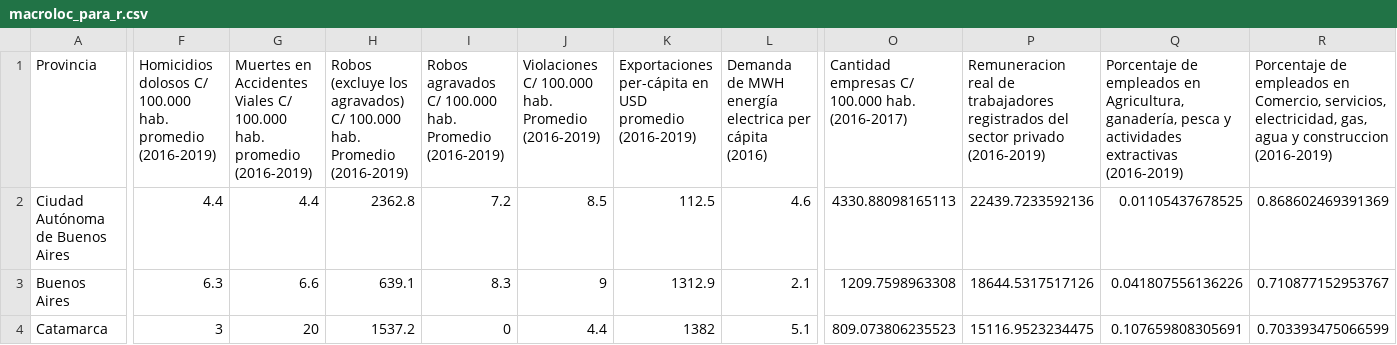
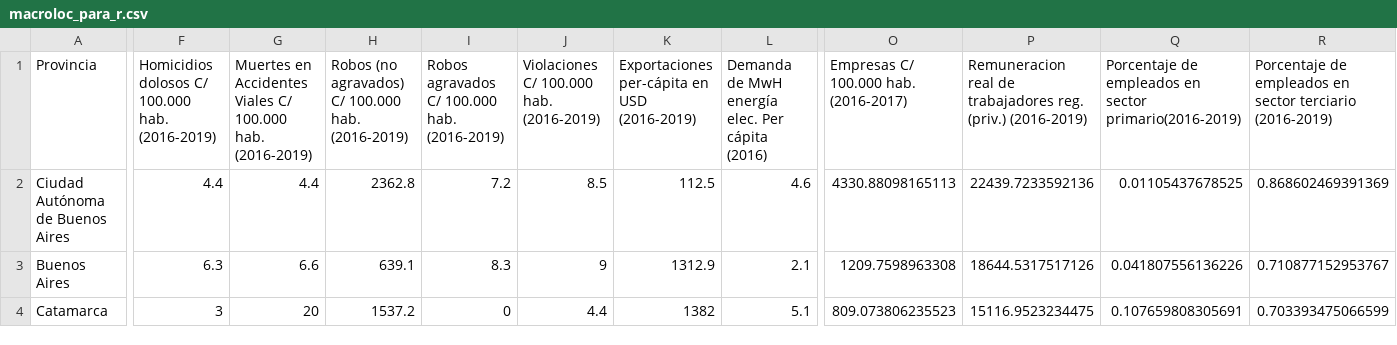
Before and after one commit to alechain/investigacion2021, a CSV file: macrolocalizacion/macroloc_para_r.csv, drawn as a sheet; only a part is shown, gaps mark what is left out; the diff covers the shown part only; the diff names each change by its address in the sheet, - before the commit and + after, or states it on an @@ line.

```diff
--- a/macrolocalizacion/macroloc_para_r.csv
+++ b/macrolocalizacion/macroloc_para_r.csv
-F1: …100.000 hab. promedio (2016-2019)
+F1: …100.000 hab. (2016-2019)
-G1: …100.000 hab. promedio (2016-2019)
+G1: …100.000 hab. (2016-2019)
-H1: Robos (excluye los agravados) C/ 100.000 hab. Promedio (2016-2019)
+H1: Robos (no agravados) C/ 100.000 hab. (2016-2019)
-I1: …100.000 hab. Promedio (2016-2019)
+I1: …100.000 hab. (2016-2019)
-J1: Violaciones C/ 100.000 hab. Promedio (2016-2019)
+J1: Violaciones C/ 100.000 hab. (2016-2019)
-K1: …en USD promedio (2016-2019)
+K1: …en USD (2016-2019)
-L1: Demanda de MWH energía electrica per cápita (2016)
+L1: Demanda de MwH energía elec. Per cápita (2016)
-O1: Cantidad empresas C/ 100.000 hab. (2016-2017)
+O1: Empresas C/ 100.000 hab. (2016-2017)
-P1: …de trabajadores registrados del sector privado (2016-2019)
+P1: …de trabajadores reg. (priv.) (2016-2019)
-Q1: …empleados en Agricultura, ganadería, pesca y actividades extractivas (2016-2019)
+Q1: …empleados en sector primario(2016-2019)
-R1: …empleados en Comercio, servicios, electricidad, gas, agua y construccion (2016-2019)
+R1: …empleados en sector terciario (2016-2019)
```
Also changed, not shown: 1 edited cell elsewhere in this file, 8 other files.
